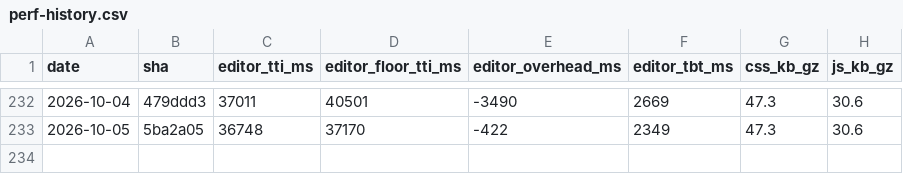
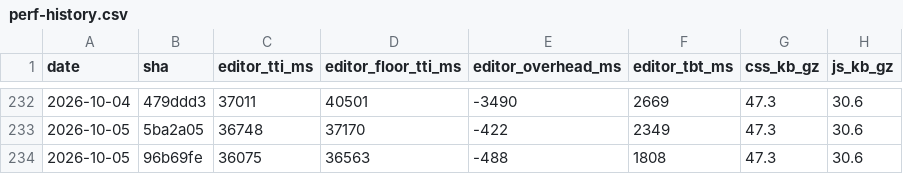
Before and after one commit to useawt/awt-blocks, a CSV file: docs/perf-history.csv, drawn as a sheet; only a part is shown, gaps mark what is left out.

```diff
--- a/docs/perf-history.csv
+++ b/docs/perf-history.csv
@@ -233 +233,2 @@ date,sha,editor_tti_ms,editor_floor_tti_ms,editor_overhead_ms,editor_tbt_ms,css_
 2026-10-05,5ba2a05,36748,37170,-422,2349,47.3,30.6
+2026-10-05,96b69fe,36075,36563,-488,1808,47.3,30.6
```
